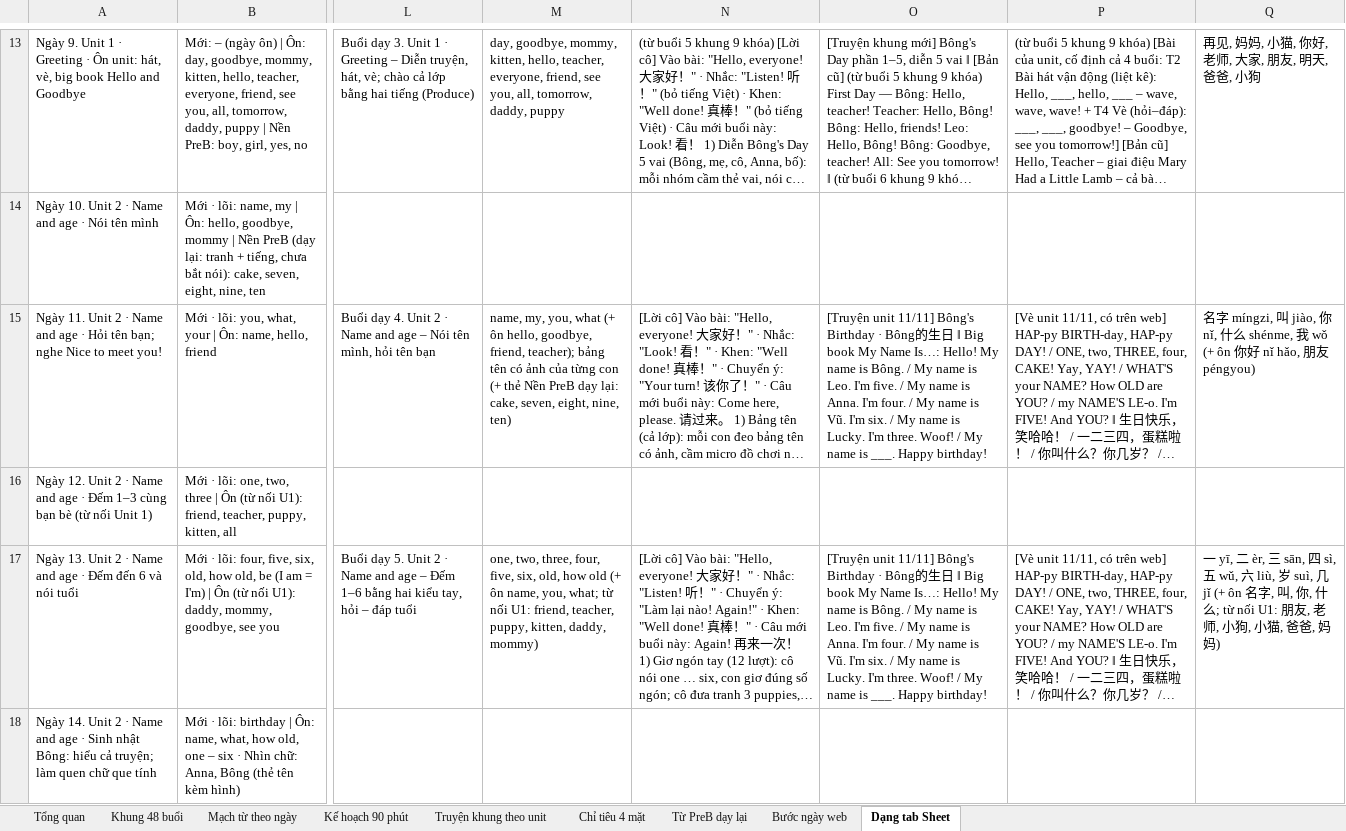
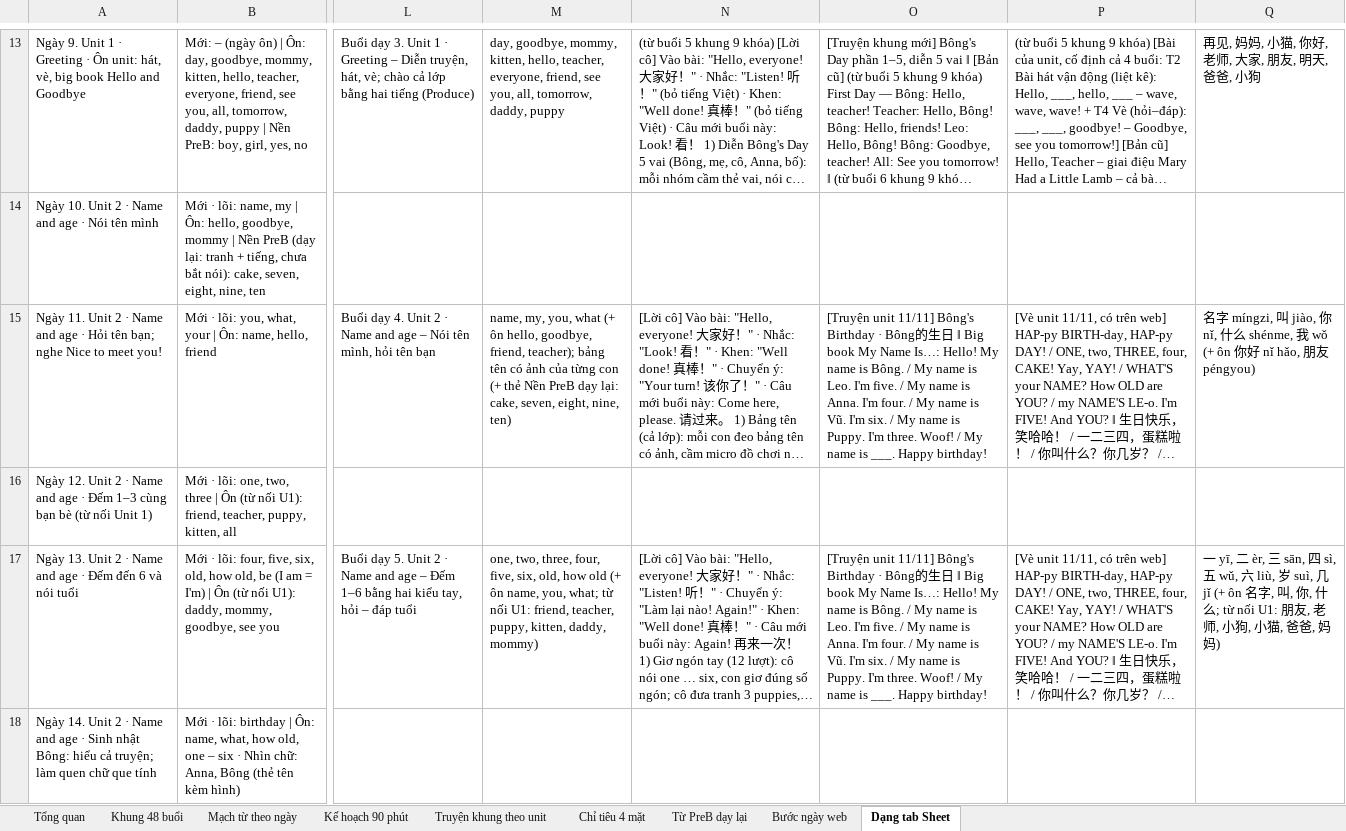
Before and after one commit to Anh-Trung-Kids-CES/hoc.mot.lan.duoc.hai.ngon.ngu, an Excel workbook: chuong-trinh/cong-cu/khung/ls48/LittleSeed_KhungChuongTrinh_48buoi_v2.xlsx, sheet Dạng tab Sheet, drawn as a sheet; only a part is shown, gaps mark what is left out; long unchanged cells end in …; values as stored, in another font and other column widths than the file's, no borders; the diff covers the shown part only; the diff names each change by its address in the sheet, - before the commit and + after, or states it on an @@ line.

```diff
--- a/chuong-trinh/cong-cu/khung/ls48/LittleSeed_KhungChuongTrinh_48buoi_v2.xlsx (sheet Dạng tab Sheet)
+++ b/chuong-trinh/cong-cu/khung/ls48/LittleSeed_KhungChuongTrinh_48buoi_v2.xlsx (sheet Dạng tab Sheet)
-O15: …name is Lucky. I'm three.…
+O15: …name is Puppy. I'm three.…
-O17: …name is Lucky. I'm three.…
+O17: …name is Puppy. I'm three.…
```
Also changed, not shown: 14 edited cells elsewhere in this sheet, sheet Mạch từ theo ngày, sheet Khung 48 buổi, 7 other files.
